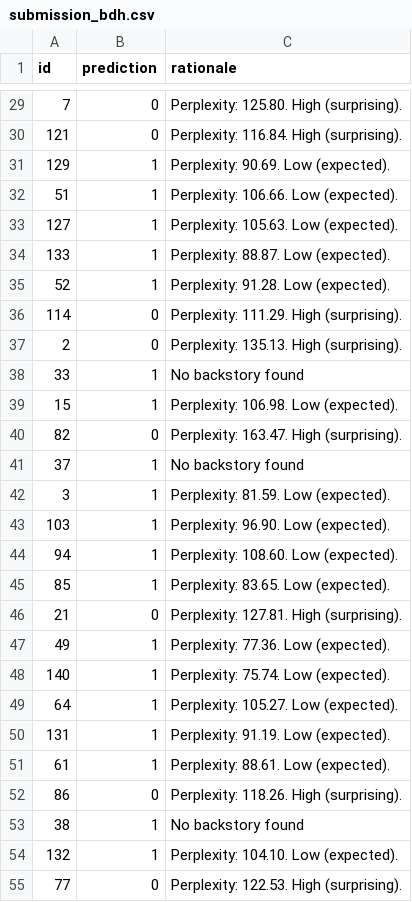
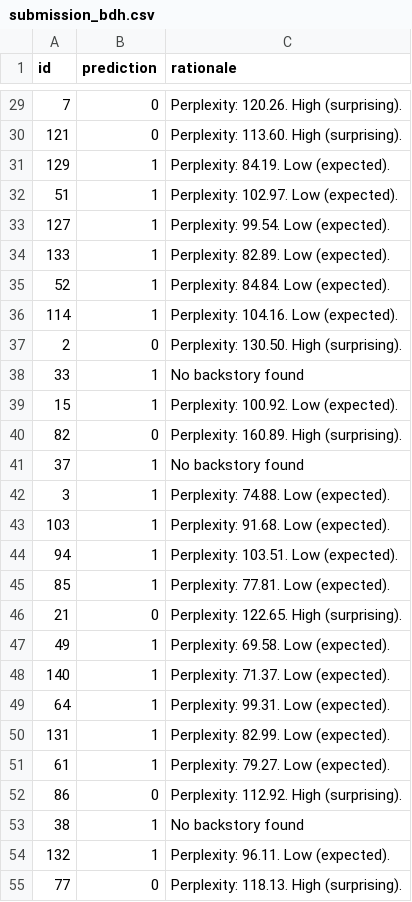
Before and after one commit to AdityaSinghBisht100/KDSH, a CSV file: submission_bdh.csv, drawn as a sheet; only a part is shown, gaps mark what is left out; the diff covers the shown part only.

```diff
--- a/submission_bdh.csv
+++ b/submission_bdh.csv
@@ -29,27 +29,27 @@ id,prediction,rationale
-7,0,Perplexity: 125.80. High (surprising).
-121,0,Perplexity: 116.84. High (surprising).
-129,1,Perplexity: 90.69. Low (expected).
-51,1,Perplexity: 106.66. Low (expected).
-127,1,Perplexity: 105.63. Low (expected).
-133,1,Perplexity: 88.87. Low (expected).
-52,1,Perplexity: 91.28. Low (expected).
-114,0,Perplexity: 111.29. High (surprising).
-2,0,Perplexity: 135.13. High (surprising).
+7,0,Perplexity: 120.26. High (surprising).
+121,0,Perplexity: 113.60. High (surprising).
+129,1,Perplexity: 84.19. Low (expected).
+51,1,Perplexity: 102.97. Low (expected).
+127,1,Perplexity: 99.54. Low (expected).
+133,1,Perplexity: 82.89. Low (expected).
+52,1,Perplexity: 84.84. Low (expected).
+114,1,Perplexity: 104.16. Low (expected).
+2,0,Perplexity: 130.50. High (surprising).
 33,1,No backstory found
-15,1,Perplexity: 106.98. Low (expected).
-82,0,Perplexity: 163.47. High (surprising).
+15,1,Perplexity: 100.92. Low (expected).
+82,0,Perplexity: 160.89. High (surprising).
 37,1,No backstory found
-3,1,Perplexity: 81.59. Low (expected).
-103,1,Perplexity: 96.90. Low (expected).
-94,1,Perplexity: 108.60. Low (expected).
-85,1,Perplexity: 83.65. Low (expected).
-21,0,Perplexity: 127.81. High (surprising).
-49,1,Perplexity: 77.36. Low (expected).
-140,1,Perplexity: 75.74. Low (expected).
-64,1,Perplexity: 105.27. Low (expected).
-131,1,Perplexity: 91.19. Low (expected).
-61,1,Perplexity: 88.61. Low (expected).
-86,0,Perplexity: 118.26. High (surprising).
+3,1,Perplexity: 74.88. Low (expected).
+103,1,Perplexity: 91.68. Low (expected).
+94,1,Perplexity: 103.51. Low (expected).
+85,1,Perplexity: 77.81. Low (expected).
+21,0,Perplexity: 122.65. High (surprising).
+49,1,Perplexity: 69.58. Low (expected).
+140,1,Perplexity: 71.37. Low (expected).
+64,1,Perplexity: 99.31. Low (expected).
+131,1,Perplexity: 82.99. Low (expected).
+61,1,Perplexity: 79.27. Low (expected).
+86,0,Perplexity: 112.92. High (surprising).
 38,1,No backstory found
-132,1,Perplexity: 104.10. Low (expected).
-77,0,Perplexity: 122.53. High (surprising).
+132,1,Perplexity: 96.11. Low (expected).
+77,0,Perplexity: 118.13. High (surprising).
```
Also changed, not shown: 30 edited cells elsewhere in this file, 6 other files.
